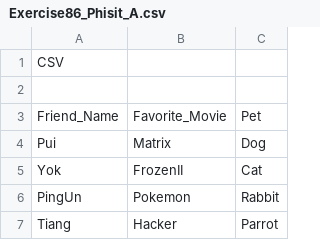
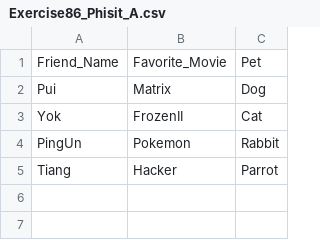
Before and after one commit to NewbyDev/CP3-Phisit-Amornruangwanich, a CSV file: Exercise86_Phisit_A.csv, drawn as a sheet.

Commit message:
CSV

```diff
--- a/Exercise86_Phisit_A.csv
+++ b/Exercise86_Phisit_A.csv
@@ -1,3 +1 @@
-CSV
-
 Friend_Name ,   Favorite_Movie ,    Pet
```
